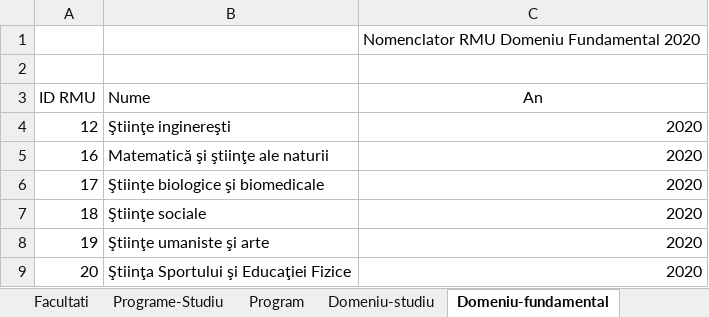
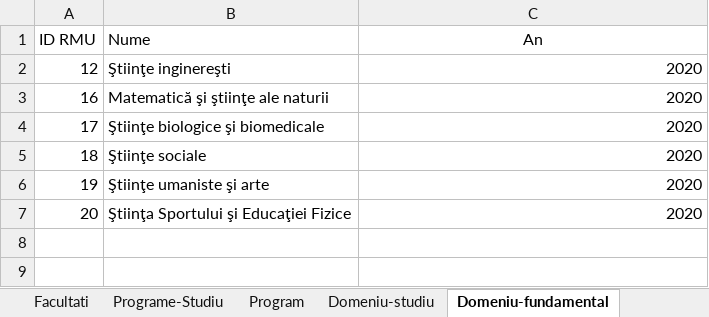
Before and after one commit to BogdanLionte/WADE-hackathon, an Excel workbook: src/main/java/hack2/data.xlsx, sheet Domeniu-fundamental, drawn as a sheet; values as stored, in another font and other column widths than the file's, no borders; the diff names each change by its address in the sheet, - before the commit and + after, or states it on an @@ line.

```diff
--- a/src/main/java/hack2/data.xlsx (sheet Domeniu-fundamental)
+++ b/src/main/java/hack2/data.xlsx (sheet Domeniu-fundamental)
-row 1:  |  | Nomenclator RMU Domeniu Fundamental 2020
-row 2: (empty)
```
Also changed, not shown: sheet Ramura-stiinta, sheet Universitati, sheet Domeniu-studiu, sheet Facultati, sheet Program, sheet Programe-Studiu, 2 other files.
